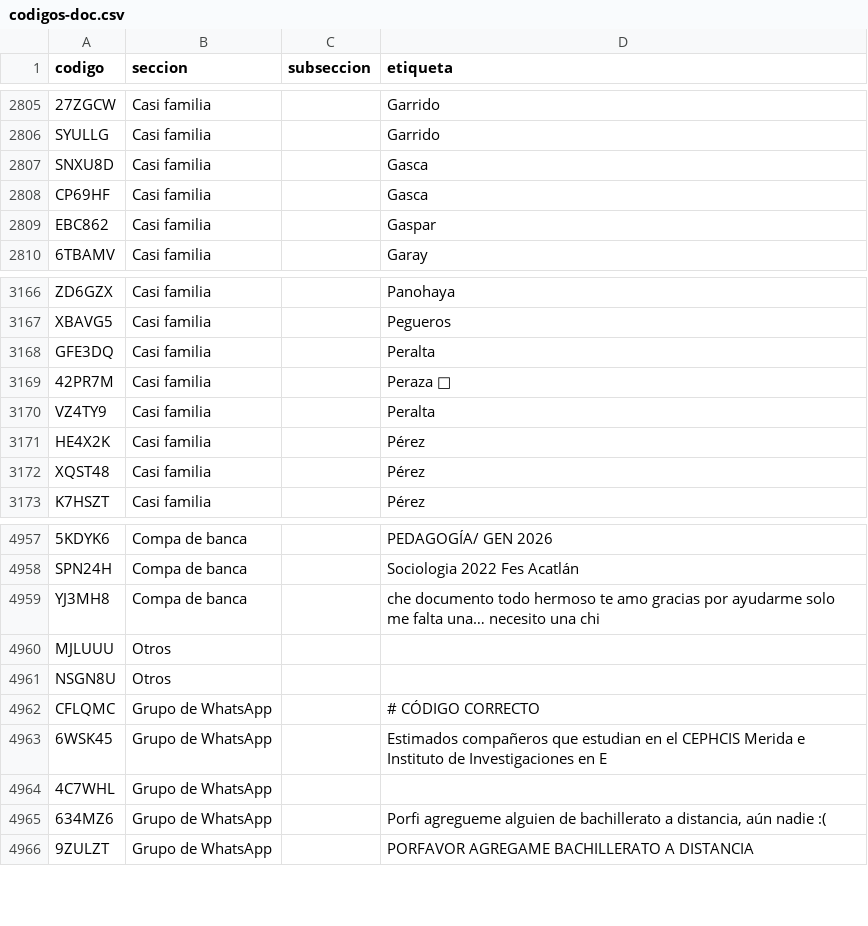
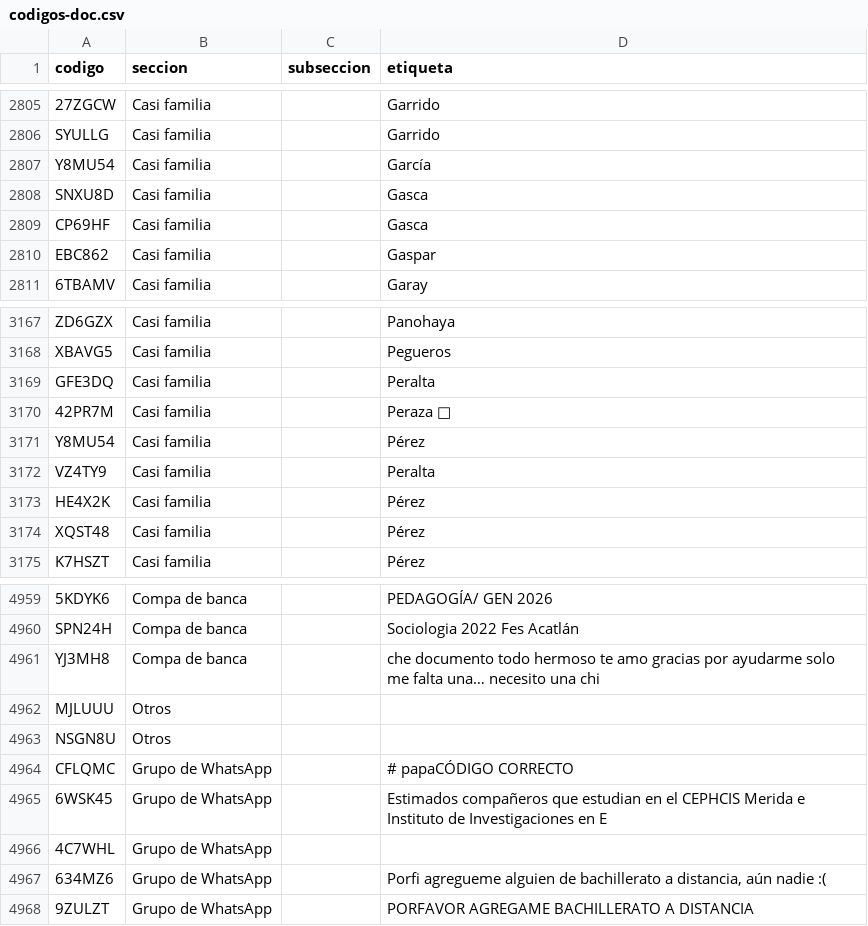
Before and after one commit to jaguarOR/espacio-unam-codigos, a CSV file: datos/codigos-doc.csv, drawn as a sheet; only a part is shown, gaps mark what is left out; addresses are those after the commit; the diff names each change by its address in the sheet, - before the commit and + after, or states it on an @@ line.

```diff
--- a/datos/codigos-doc.csv
+++ b/datos/codigos-doc.csv
+row 2807: Y8MU54 | Casi familia |  | García
+row 3171: Y8MU54 | Casi familia |  | Pérez
-D4964 (etiqueta): # CÓDIGO CORRECTO
+D4964 (etiqueta): # papaCÓDIGO CORRECTO
```
Also changed, not shown: 5 other files.
